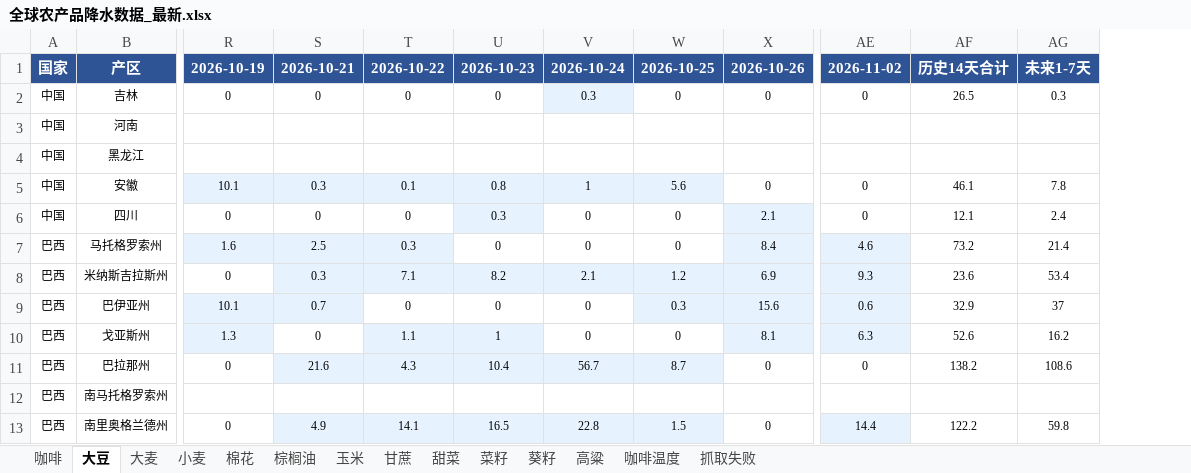
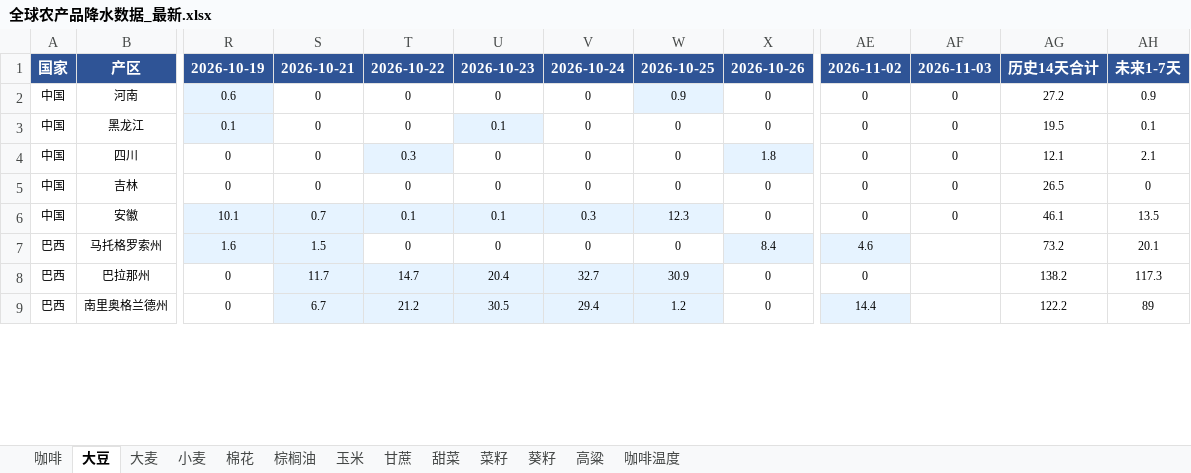
Before and after one commit to 2368846312-oss/ag-weather, an Excel workbook: 全球农产品降水数据_最新.xlsx, sheet 大豆, drawn as a sheet; only a part is shown, gaps mark what is left out; values as stored, in another font and other column widths than the file's, no borders; removed rows and columns are numbered as before the commit, all else as after; rows hold the shown columns only; the diff covers the shown part only; the diff names each change by its address in the sheet, - before the commit and + after, or states it on an @@ line.

```diff
--- a/全球农产品降水数据_最新.xlsx (sheet 大豆)
+++ b/全球农产品降水数据_最新.xlsx (sheet 大豆)
-sheet tab: 抓取失败
+column AF, row 1: 2026-11-03; rows 5-6: 0 | 0
-column AG, rows 1-2: 未来1-7天 | 0.3; row 5: 7.8; row 7: 21.4; row 11: 108.6; row 13: 59.8
+column AH, row 1: 未来1-7天; rows 5-9: 0 | 13.5 | 20.1 | 117.3 | 89
+row 2: 中国 | 河南 | 0.6 | 0 | 0 | 0 | 0 | 0.9 | 0 | 0 | 0 | 27.2 | 0.9
+row 3: 中国 | 黑龙江 | 0.1 | 0 | 0 | 0.1 | 0 | 0 | 0 | 0 | 0 | 19.5 | 0.1
+row 4: 中国 | 四川 | 0 | 0 | 0.3 | 0 | 0 | 0 | 1.8 | 0 | 0 | 12.1 | 2.1
-V5: 0.3
+V5: 0
-V5 fill: #E6F3FF
+V5 fill: none
-row 3: 中国 | 河南
-row 4: 中国 | 黑龙江
-S6: 0.3
+S6: 0.7
-U6: 0.8
+U6: 0.1
-V6: 1
+V6: 0.3
-W6: 5.6
+W6: 12.3
-row 6: 中国 | 四川 | 0 | 0 | 0 | 0.3 | 0 | 0 | 2.1 | 0 | 12.1 | 2.4
-S7: 2.5
+S7: 1.5
-T7: 0.3
+T7: 0
-T7 fill: #E6F3FF
+T7 fill: none
-row 8: 巴西 | 米纳斯吉拉斯州 | 0 | 0.3 | 7.1 | 8.2 | 2.1 | 1.2 | 6.9 | 9.3 | 23.6 | 53.4
-row 9: 巴西 | 巴伊亚州 | 10.1 | 0.7 | 0 | 0 | 0 | 0.3 | 15.6 | 0.6 | 32.9 | 37
-row 10: 巴西 | 戈亚斯州 | 1.3 | 0 | 1.1 | 1 | 0 | 0 | 8.1 | 6.3 | 52.6 | 16.2
-S8: 21.6
+S8: 11.7
-T8: 4.3
+T8: 14.7
-U8: 10.4
+U8: 20.4
-V8: 56.7
+V8: 32.7
-W8: 8.7
+W8: 30.9
-row 12: 巴西 | 南马托格罗索州
-S9: 4.9
+S9: 6.7
-T9: 14.1
+T9: 21.2
-U9: 16.5
+U9: 30.5
-V9: 22.8
+V9: 29.4
-W9: 1.5
+W9: 1.2
```
Also changed, not shown: 8 added rows, 4 removed rows, 22 edited cells and cell formats elsewhere in this sheet, sheet 小麦, sheet 玉米, sheet 菜籽, sheet 咖啡温度, sheet 甘蔗, sheet 葵籽, 6 more sheets.
